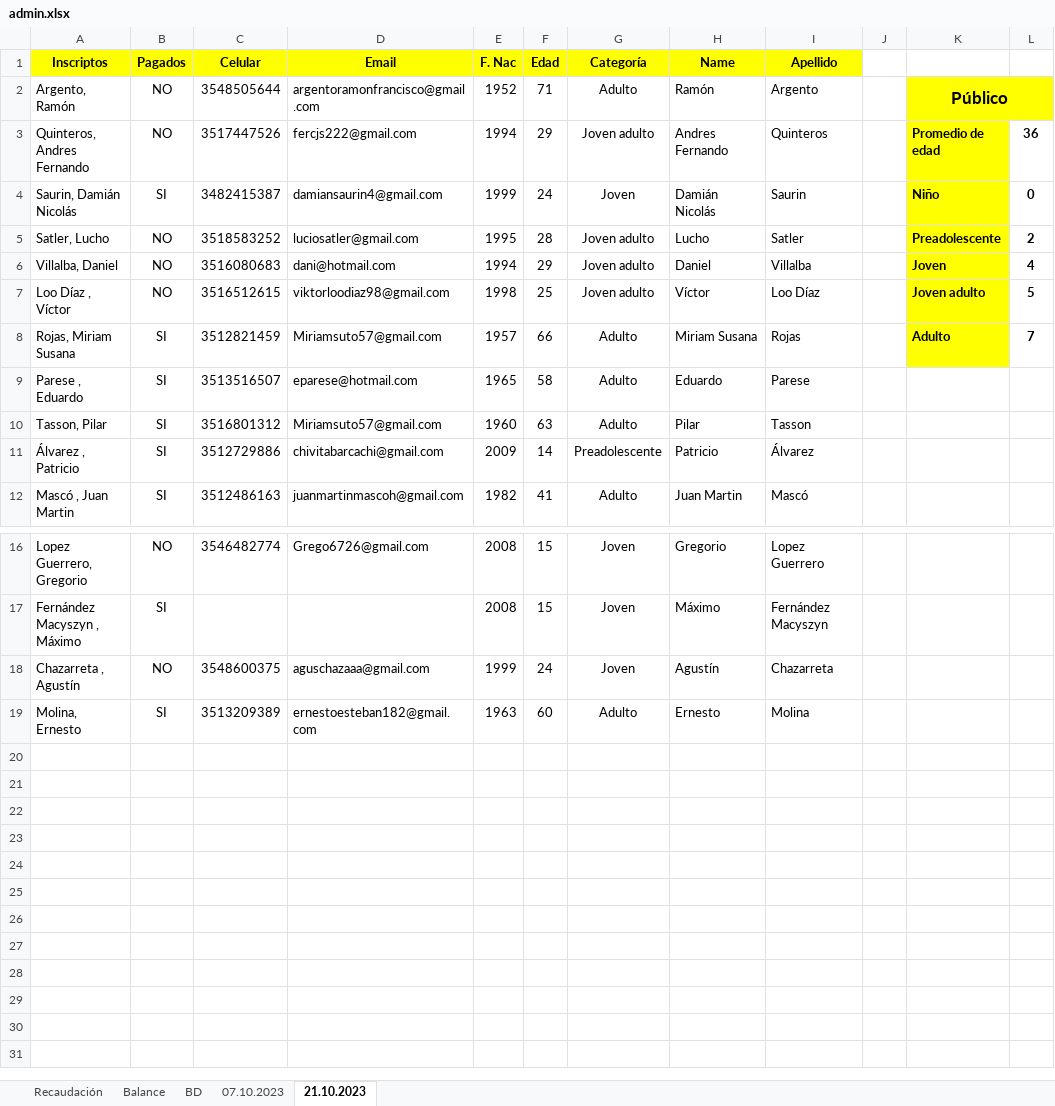
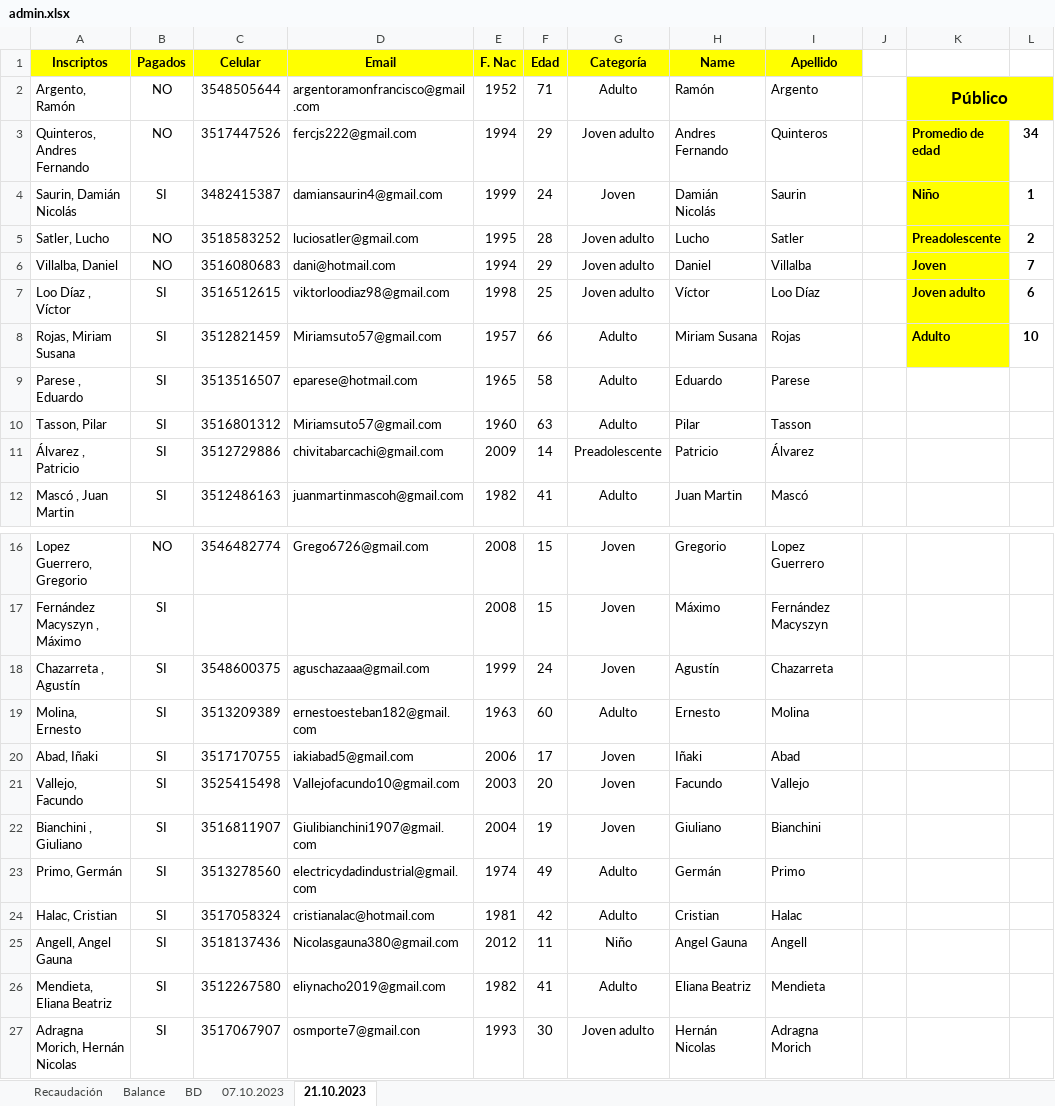
Before and after one commit to xfrancool/xfrancool.github.io, an Excel workbook: torneos/admin.xlsx, sheet 21.10.2023, drawn as a sheet; only a part is shown, gaps mark what is left out; values as stored, in another font and other column widths than the file's, no borders; the diff names each change by its address in the sheet, - before the commit and + after, or states it on an @@ line.

```diff
--- a/torneos/admin.xlsx (sheet 21.10.2023)
+++ b/torneos/admin.xlsx (sheet 21.10.2023)
-L3: 36
+L3: 34
-L4: 0
+L4: 1
-L6: 4
+L6: 7
-B7 (Pagados): NO
+B7 (Pagados): SI
-L7: 5
+L7: 6
-L8: 7
+L8: 10
-B18 (Pagados): NO
+B18 (Pagados): SI
+row 20: Abad, Iñaki | SI | 3517170755 | iakiabad5@gmail.com | 2006 | 17 | Joven | Iñaki | Abad
+row 21: Vallejo, Facundo | SI | 3525415498 | Vallejofacundo10@gmail.com | 2003 | 20 | Joven | Facundo | Vallejo
+row 22: Bianchini , Giuliano | SI | 3516811907 | Giulibianchini1907@gmail.com | 2004 | 19 | Joven | Giuliano | Bianchini
+row 23: Primo, Germán | SI | 3513278560 | electricydadindustrial@gmail.com | 1974 | 49 | Adulto | Germán | Primo
+row 24: Halac, Cristian | SI | 3517058324 | cristianalac@hotmail.com | 1981 | 42 | Adulto | Cristian | Halac
+row 25: Angell, Angel Gauna | SI | 3518137436 | Nicolasgauna380@gmail.com | 2012 | 11 | Niño | Angel Gauna | Angell
+row 26: Mendieta, Eliana Beatriz | SI | 3512267580 | eliynacho2019@gmail.com | 1982 | 41 | Adulto | Eliana Beatriz | Mendieta
+row 27: Adragna Morich, Hernán Nicolas | SI | 3517067907 | osmporte7@gmail.con | 1993 | 30 | Joven adulto | Hernán Nicolas | Adragna Morich
```
Also changed, not shown: sheet Balance, sheet Recaudación, formulas that keep their value, torneos/inscripciones.xlsx, torneos/list.xlsx.
